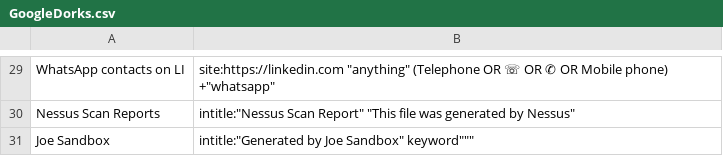
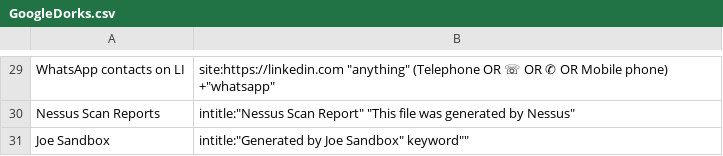
Before and after one commit to BushidoUK/OSINT-SearchOperators, a CSV file: GoogleDorks.csv, drawn as a sheet; only a part is shown, gaps mark what is left out.

Commit message:
Update GoogleDorks.csv

```diff
--- a/GoogleDorks.csv
+++ b/GoogleDorks.csv
@@ -30,2 +30,2 @@ WhatsApp contacts on LI,"site:https://linkedin.com ""anything"" (Telephone OR
 Nessus Scan Reports,"intitle:""Nessus Scan Report"" ""This file was generated by Nessus"" "
-Joe Sandbox,"intitle:""Generated by Joe Sandbox"" "keyword"""
+Joe Sandbox,"intitle:""Generated by Joe Sandbox"" "keyword""
```
